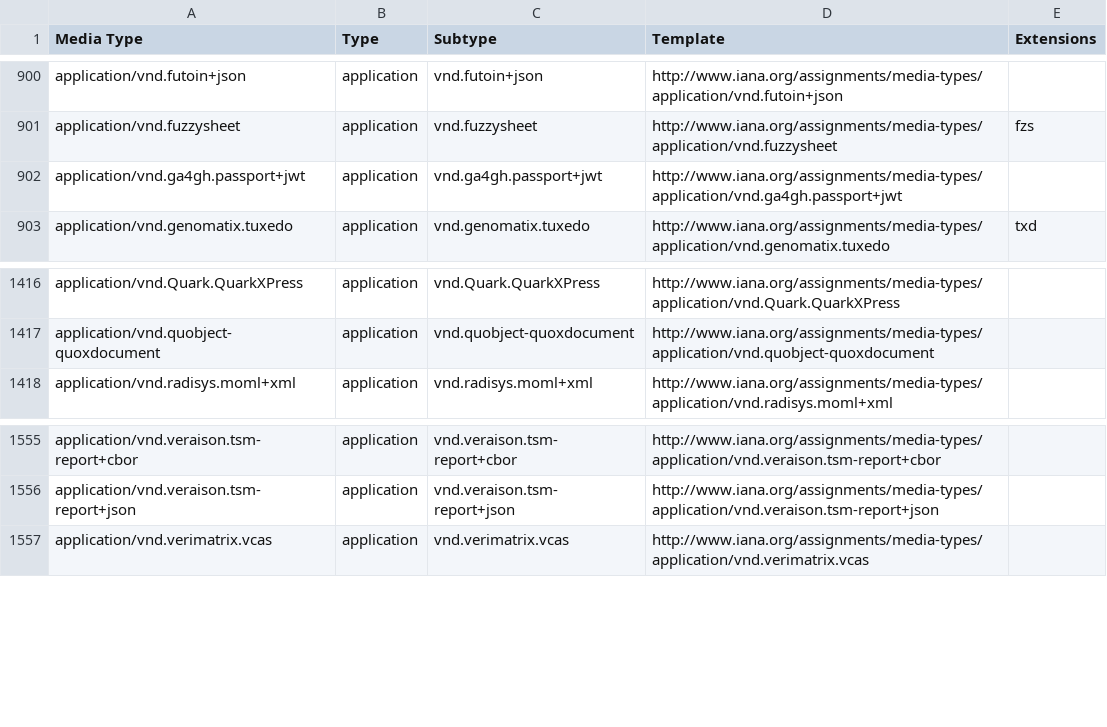
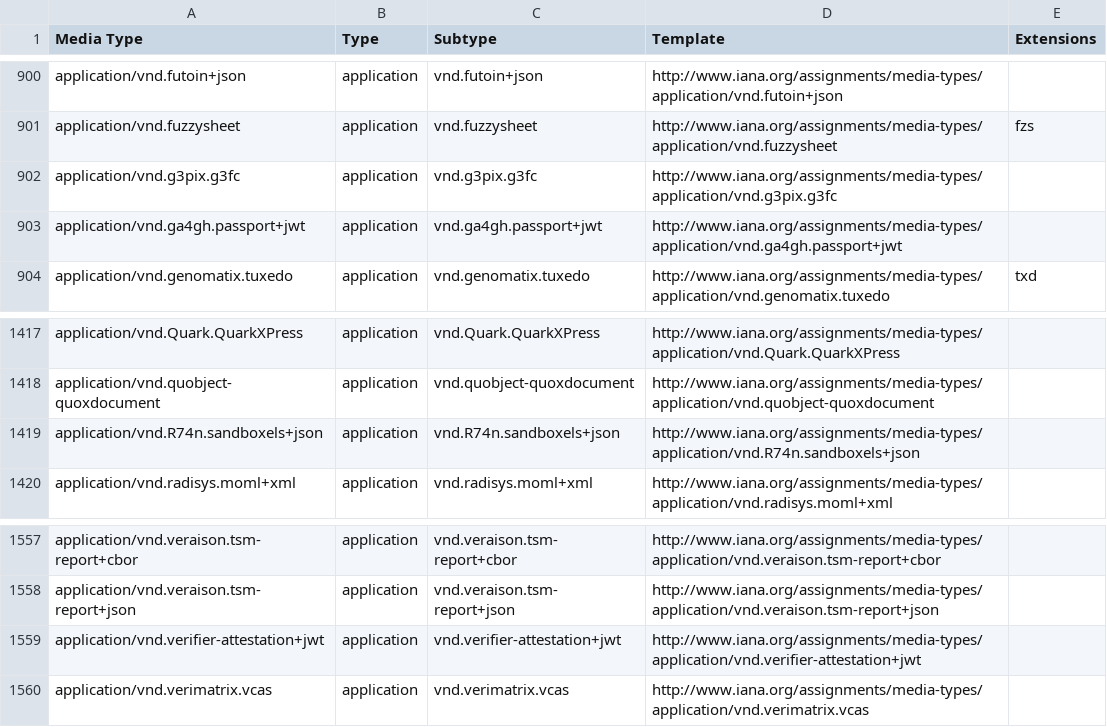
Before and after one commit to datasets/media-types, a CSV file: data/media-types.csv, drawn as a sheet; only a part is shown, gaps mark what is left out; the diff names each change by its address in the sheet, - before the commit and + after, or states it on an @@ line.

```diff
--- a/data/media-types.csv
+++ b/data/media-types.csv
+row 902: application/vnd.g3pix.g3fc | application | vnd.g3pix.g3fc | http://www.iana.org/assignments/media-types/application/vnd.g3pix.g3fc
+row 1419: application/vnd.R74n.sandboxels+json | application | vnd.R74n.sandboxels+json | http://www.iana.org/assignments/media-types/application/vnd.R74n.sandboxels+json
+row 1559: application/vnd.verifier-attestation+jwt | application | vnd.verifier-attestation+jwt | http://www.iana.org/assignments/media-types/application/vnd.verifier-attestation+jwt
```
